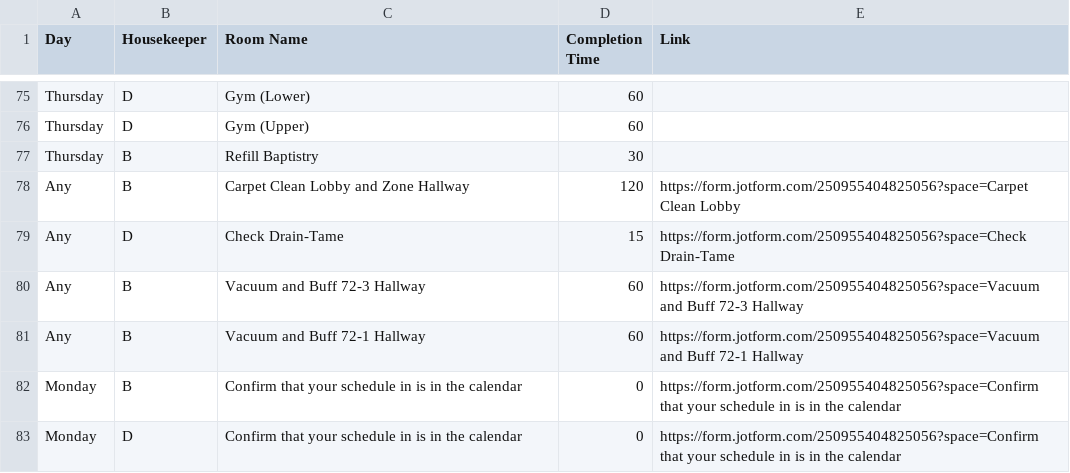
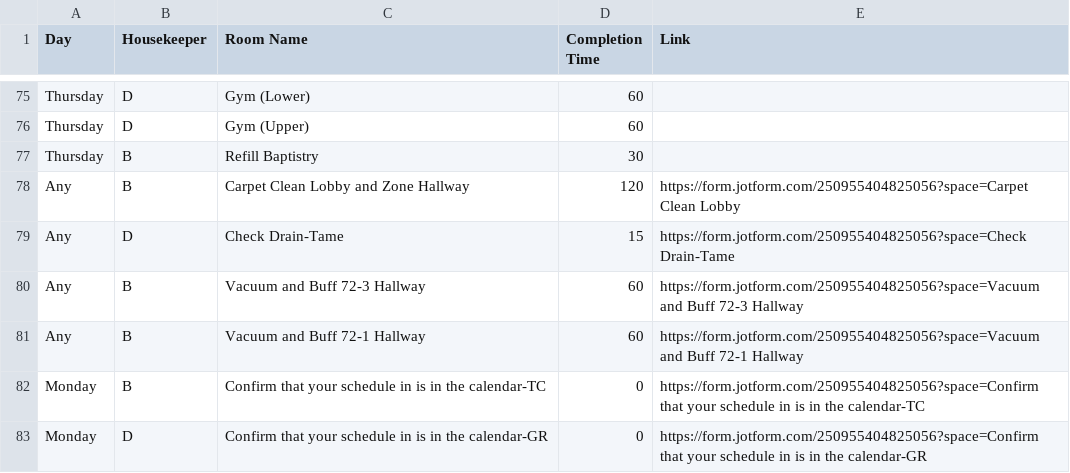
Before and after one commit to nothinghysterical/repository, a CSV file: schedules/Colerain-Week4.csv, drawn as a sheet; only a part is shown, gaps mark what is left out.

Commit message:
Update Colerain-Week4.csv

```diff
--- a/schedules/Colerain-Week4.csv
+++ b/schedules/Colerain-Week4.csv
@@ -81,3 +81,3 @@ Any,B,Vacuum and Buff 72-3 Hallway,60,https://form.jotform.com/250955404825056?s
 Any,B,Vacuum and Buff 72-1 Hallway,60,https://form.jotform.com/250955404825056?space=Vacuum and Buff 72-1 Hallway
-Monday,B,Confirm that your schedule in is in the calendar,0,https://form.jotform.com/250955404825056?space=Confirm that your schedule in is in the calendar
-Monday,D,Confirm that your schedule in is in the calendar,0,https://form.jotform.com/250955404825056?space=Confirm that your schedule in is in the calendar
+Monday,B,Confirm that your schedule in is in the calendar-TC,0,https://form.jotform.com/250955404825056?space=Confirm that your schedule in is in the calendar-TC
+Monday,D,Confirm that your schedule in is in the calendar-GR,0,https://form.jotform.com/250955404825056?space=Confirm that your schedule in is in the calendar-GR
```
